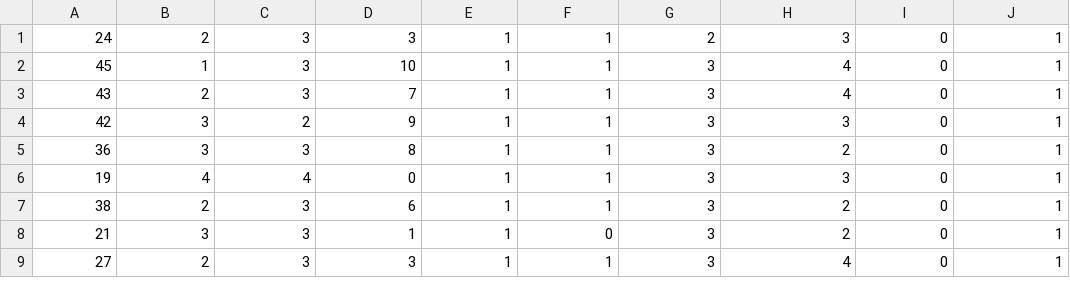
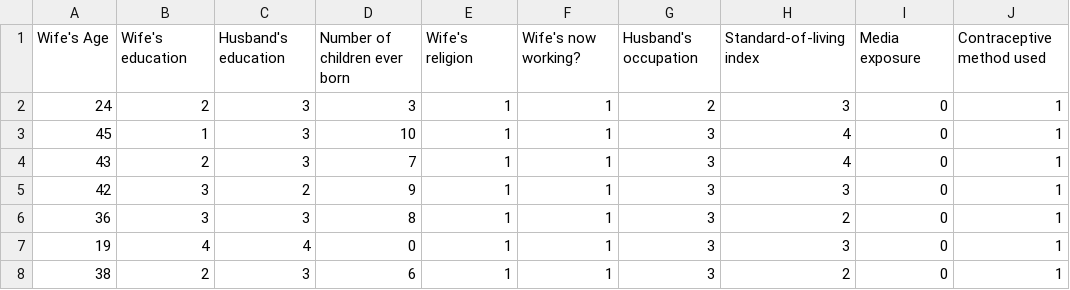
Before and after one commit to thiviyan98/ThiviyanNanthakumarCE888, a CSV file: Assignment1/Data/Contraceptive Method Choice Data Set/ContraceptiveMethodChoiceDataSet.csv, drawn as a sheet; only a part is shown; the shorter side is filled out with more unchanged rows.

Commit message:
Added headers to conceptive dataset to make it look better when printing out the data.

```diff
--- a/Assignment1/Data/Contraceptive Method Choice Data Set/ContraceptiveMethodChoiceDataSet.csv
+++ b/Assignment1/Data/Contraceptive Method Choice Data Set/ContraceptiveMethodChoiceDataSet.csv
@@ -1 +1,2 @@
+Wife's Age,Wife's education,Husband's education,Number of children ever born,Wife's religion ,Wife's now working?,Husband's occupation,Standard-of-living index,Media exposure ,Contraceptive method used
 24,2,3,3,1,1,2,3,0,1
```
